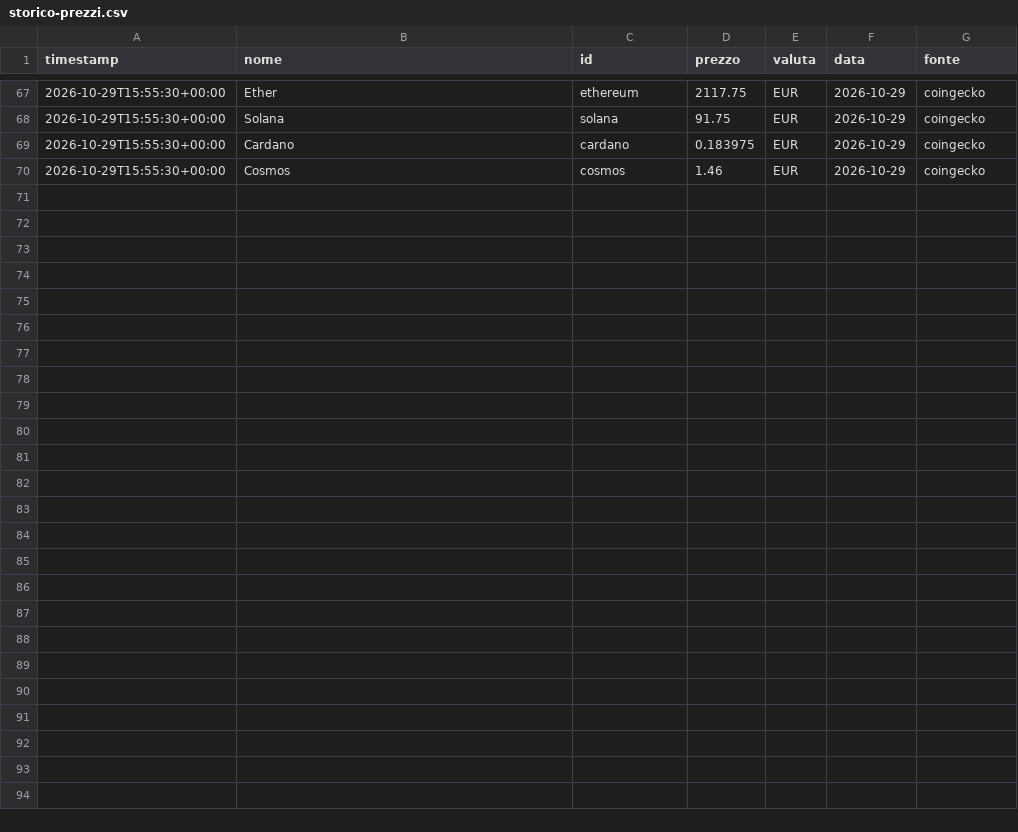
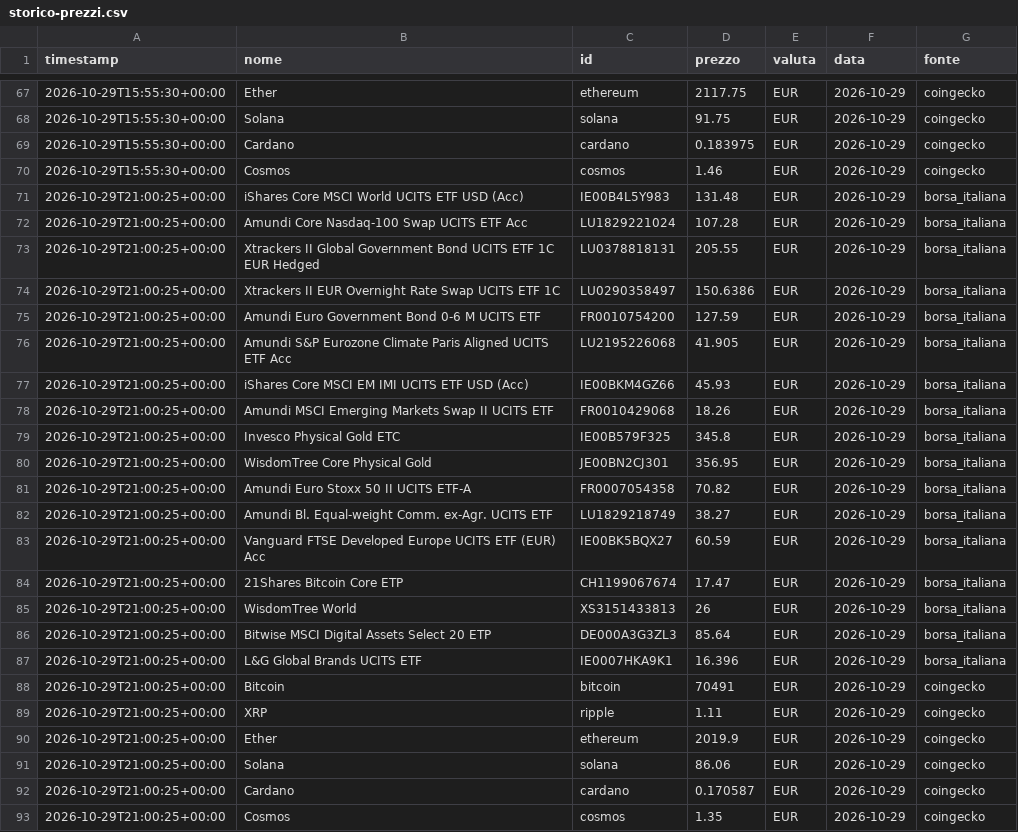
Before and after one commit to ruspinluca-143/FinanzaMIA, a CSV file: site/storico-prezzi.csv, drawn as a sheet; only a part is shown, gaps mark what is left out.

Commit message:
Prezzi del 2026-10-29 21:01 UTC

```diff
--- a/site/storico-prezzi.csv
+++ b/site/storico-prezzi.csv
@@ -70 +70,24 @@ timestamp;nome;id;prezzo;valuta;data;fonte
 2026-10-29T15:55:30+00:00;Cosmos;cosmos;1.46;EUR;2026-10-29;coingecko
+2026-10-29T21:00:25+00:00;iShares Core MSCI World UCITS ETF USD (Acc);IE00B4L5Y983;131.48;EUR;2026-10-29;borsa_italiana
+2026-10-29T21:00:25+00:00;Amundi Core Nasdaq-100 Swap UCITS ETF Acc;LU1829221024;107.28;EUR;2026-10-29;borsa_italiana
+2026-10-29T21:00:25+00:00;Xtrackers II Global Government Bond UCITS ETF 1C EUR Hedged;LU0378818131;205.55;EUR;2026-10-29;borsa_italiana
+2026-10-29T21:00:25+00:00;Xtrackers II EUR Overnight Rate Swap UCITS ETF 1C;LU0290358497;150.6386;EUR;2026-10-29;borsa_italiana
+2026-10-29T21:00:25+00:00;Amundi Euro Government Bond 0-6 M UCITS ETF;FR0010754200;127.59;EUR;2026-10-29;borsa_italiana
+2026-10-29T21:00:25+00:00;Amundi S&P Eurozone Climate Paris Aligned UCITS ETF Acc;LU2195226068;41.905;EUR;2026-10-29;borsa_italiana
+2026-10-29T21:00:25+00:00;iShares Core MSCI EM IMI UCITS ETF USD (Acc);IE00BKM4GZ66;45.93;EUR;2026-10-29;borsa_italiana
+2026-10-29T21:00:25+00:00;Amundi MSCI Emerging Markets Swap II UCITS ETF;FR0010429068;18.26;EUR;2026-10-29;borsa_italiana
+2026-10-29T21:00:25+00:00;Invesco Physical Gold ETC;IE00B579F325;345.8;EUR;2026-10-29;borsa_italiana
+2026-10-29T21:00:25+00:00;WisdomTree Core Physical Gold;JE00BN2CJ301;356.95;EUR;2026-10-29;borsa_italiana
+2026-10-29T21:00:25+00:00;Amundi Euro Stoxx 50 II UCITS ETF-A;FR0007054358;70.82;EUR;2026-10-29;borsa_italiana
+2026-10-29T21:00:25+00:00;Amundi Bl. Equal-weight Comm. ex-Agr. UCITS ETF;LU1829218749;38.27;EUR;2026-10-29;borsa_italiana
+2026-10-29T21:00:25+00:00;Vanguard FTSE Developed Europe UCITS ETF (EUR) Acc;IE00BK5BQX27;60.59;EUR;2026-10-29;borsa_italiana
+2026-10-29T21:00:25+00:00;21Shares Bitcoin Core ETP;CH1199067674;17.47;EUR;2026-10-29;borsa_italiana
+2026-10-29T21:00:25+00:00;WisdomTree World;XS3151433813;26;EUR;2026-10-29;borsa_italiana
+2026-10-29T21:00:25+00:00;Bitwise MSCI Digital Assets Select 20 ETP;DE000A3G3ZL3;85.64;EUR;2026-10-29;borsa_italiana
+2026-10-29T21:00:25+00:00;L&G Global Brands UCITS ETF;IE0007HKA9K1;16.396;EUR;2026-10-29;borsa_italiana
+2026-10-29T21:00:25+00:00;Bitcoin;bitcoin;70491;EUR;2026-10-29;coingecko
+2026-10-29T21:00:25+00:00;XRP;ripple;1.11;EUR;2026-10-29;coingecko
+2026-10-29T21:00:25+00:00;Ether;ethereum;2019.9;EUR;2026-10-29;coingecko
+2026-10-29T21:00:25+00:00;Solana;solana;86.06;EUR;2026-10-29;coingecko
+2026-10-29T21:00:25+00:00;Cardano;cardano;0.170587;EUR;2026-10-29;coingecko
+2026-10-29T21:00:25+00:00;Cosmos;cosmos;1.35;EUR;2026-10-29;coingecko
```
Also changed, not shown: 2 other files.
